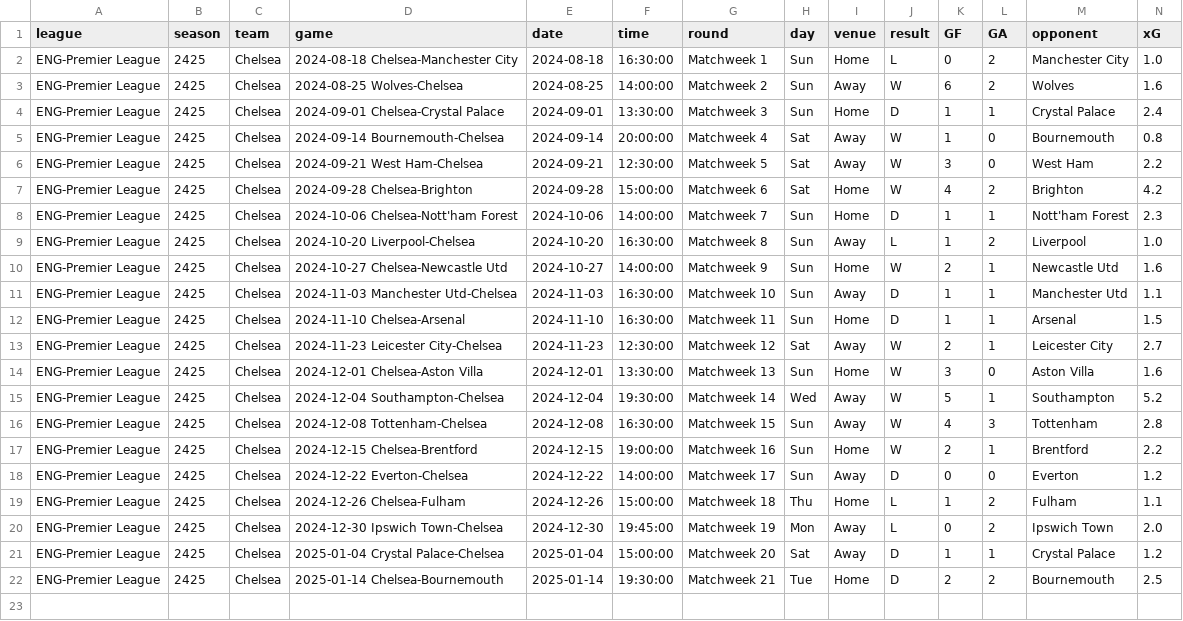
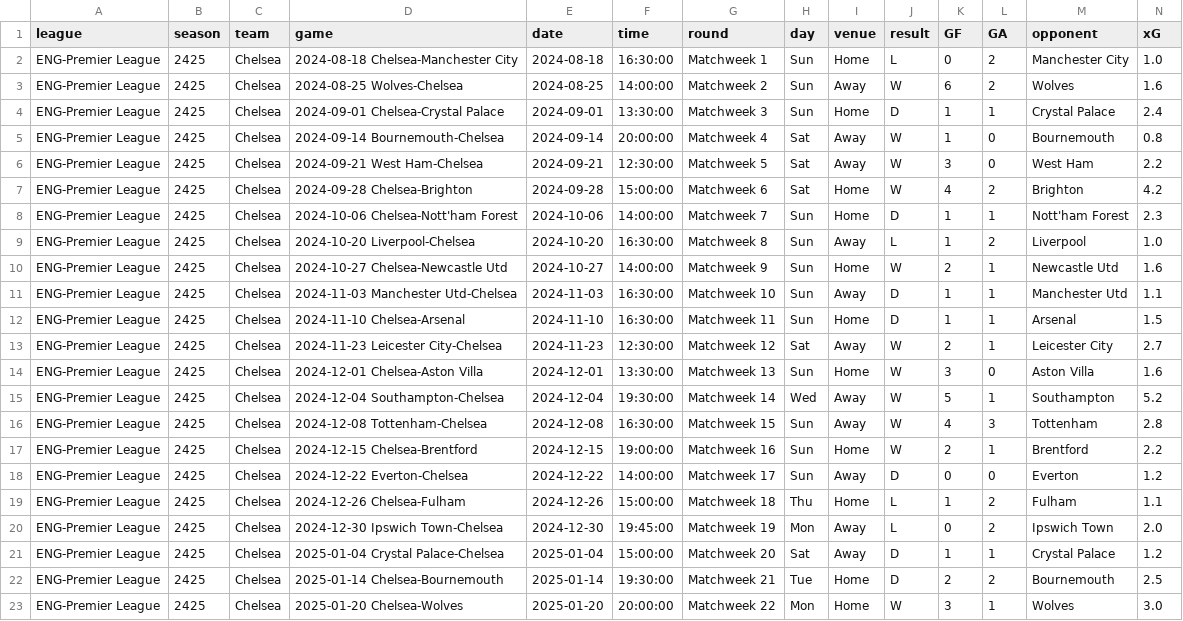
Before and after one commit to GCP-Biryani/fpl-infographics, a CSV file: fbref-Chelsea.csv, drawn as a sheet; only a part is shown; rows hold the shown columns only; the diff names each change by its address in the sheet, - before the commit and + after, or states it on an @@ line.

```diff
--- a/fbref-Chelsea.csv
+++ b/fbref-Chelsea.csv
+row 23: ENG-Premier League | 2425 | Chelsea | 2025-01-20 Chelsea-Wolves | 2025-01-20 | 20:00:00 | Matchweek 22 | Mon | Home | W | 3 | 1 | Wolves | 3.0
```
Also changed, not shown: DEF_history.csv, fbref-Wolves.csv, 18 other files.
